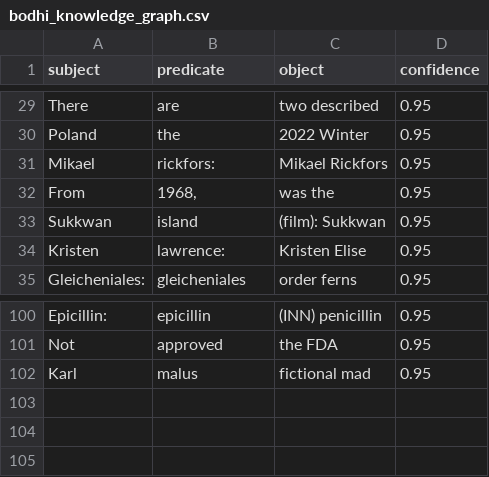
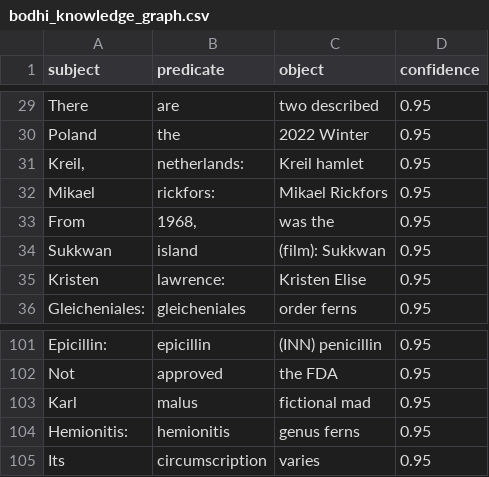
Before and after one commit to 100048777766367/vault, a CSV file: dist/bodhi_knowledge_graph.csv, drawn as a sheet; only a part is shown, gaps mark what is left out; the diff names each change by its address in the sheet, - before the commit and + after, or states it on an @@ line.

```diff
--- a/dist/bodhi_knowledge_graph.csv
+++ b/dist/bodhi_knowledge_graph.csv
+row 31: Kreil, | netherlands: | Kreil hamlet | 0.95
+row 104: Hemionitis: | hemionitis | genus ferns | 0.95
+row 105: Its | circumscription | varies | 0.95
```
Also changed, not shown: 4 other files.
